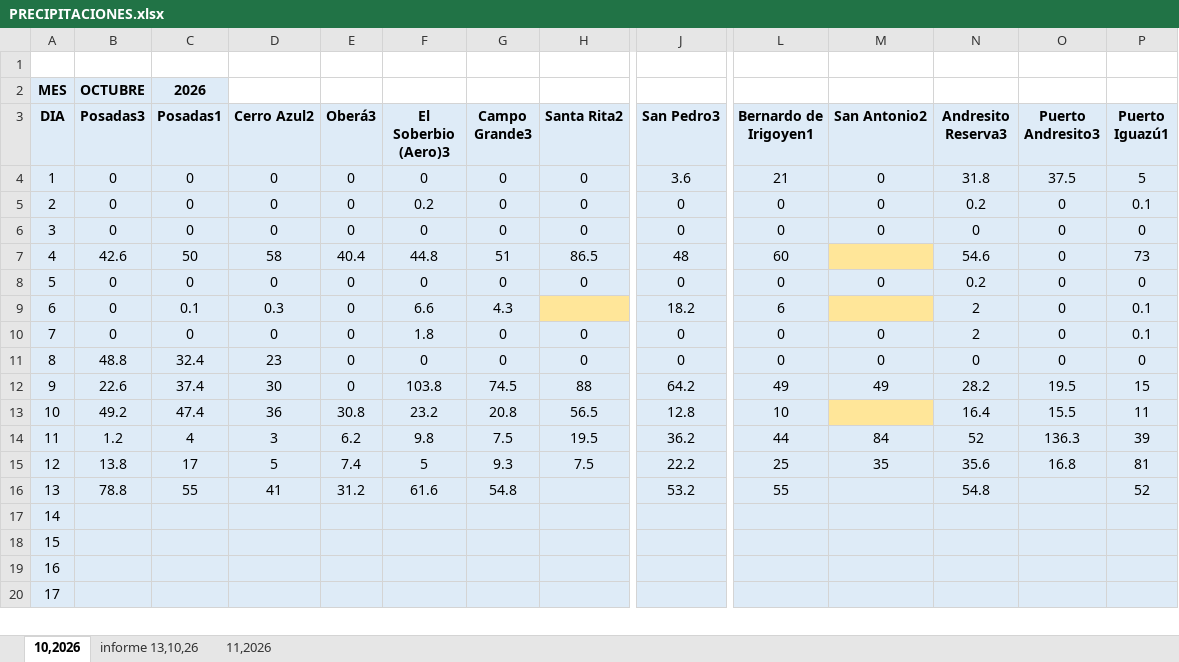
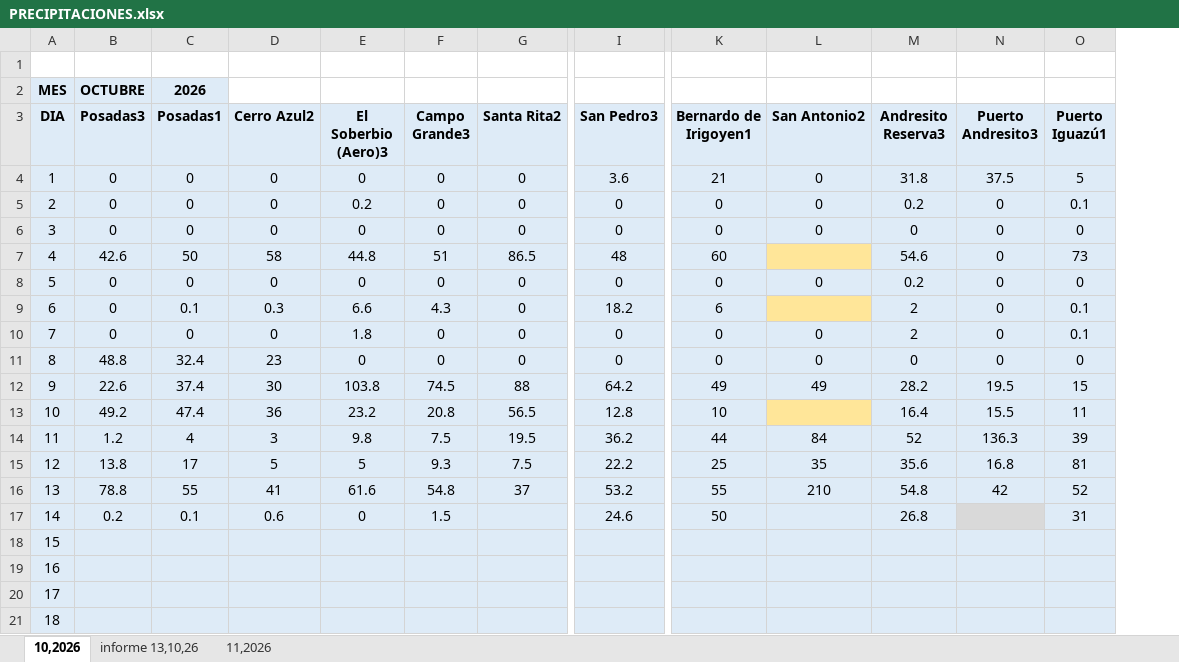
Before and after one commit to HernanGonza/mapa-pronostico, an Excel workbook: PRECIPITACIONES.xlsx, sheet 10,2026, drawn as a sheet; only a part is shown, gaps mark what is left out; values as stored, in another font and other column widths than the file's, no borders; removed rows and columns are numbered as before the commit, all else as after; rows hold the shown columns only; the diff covers the shown part only; the diff names each change by its address in the sheet, - before the commit and + after, or states it on an @@ line.

```diff
--- a/PRECIPITACIONES.xlsx (sheet 10,2026)
+++ b/PRECIPITACIONES.xlsx (sheet 10,2026)
-column E (Oberá3), rows 4-16: 0 | 0 | 0 | 40.4 | 0 | 0 | 0 | 0 | 0 | 30.8 | 6.2 | 7.4 | 31.2
-G9 (Santa Rita2): (empty)
+G9 (Santa Rita2): 0
-G9 fill: #FFE699
+G9 fill: #DEEBF7
-G16 (Santa Rita2): (empty)
+G16 (Santa Rita2): 37
-L16 (San Antonio2): (empty)
+L16 (San Antonio2): 210
-N16 (Puerto Andresito3): (empty)
+N16 (Puerto Andresito3): 42
+row 17: 14 | 0.2 | 0.1 | 0.6 | 0 | 1.5 |  | 24.6 | 50 |  | 26.8 |  | 31
@@ column A (DIA) renumbered between rows 18 and 35 @@
```
Also changed, not shown: 16 added rows, 2 removed rows, 19 edited cells and cell formats elsewhere in this sheet, sheet informe 13,10,26, formulas that keep their value, 44 other files.
